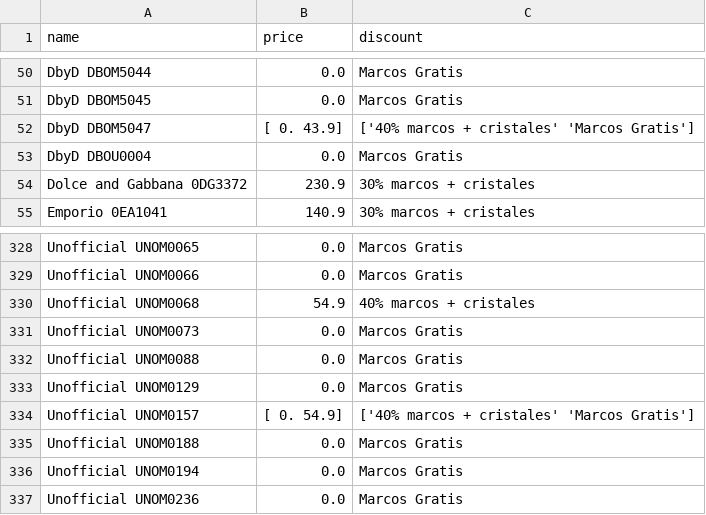
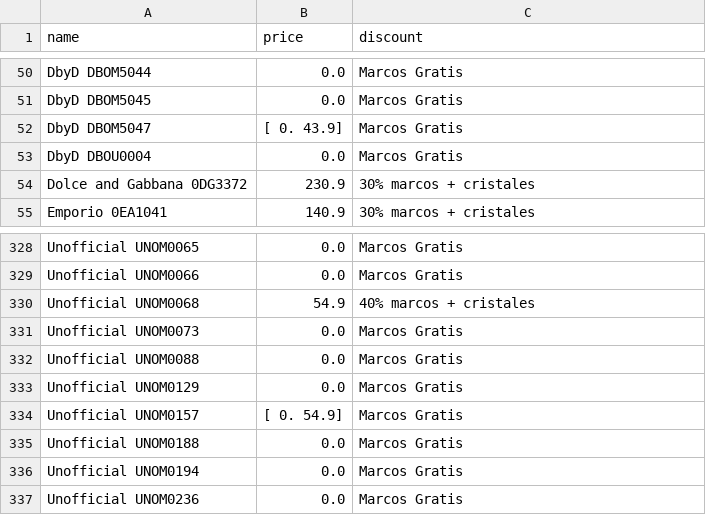
Before and after one commit to clementesepulveda/ryk_scraper, a CSV file: daily/30_01_24.csv, drawn as a sheet; only a part is shown, gaps mark what is left out.

```diff
--- a/daily/30_01_24.csv
+++ b/daily/30_01_24.csv
@@ -51,3 +51,3 @@ DbyD DBOM5044,0.0,Marcos Gratis
 DbyD DBOM5045,0.0,Marcos Gratis
-DbyD DBOM5047,[ 0.  43.9],['40% marcos + cristales' 'Marcos Gratis']
+DbyD DBOM5047,[ 0.  43.9],Marcos Gratis
 DbyD DBOU0004,0.0,Marcos Gratis
@@ -333,3 +333,3 @@ Unofficial UNOM0088,0.0,Marcos Gratis
 Unofficial UNOM0129,0.0,Marcos Gratis
-Unofficial UNOM0157,[ 0.  54.9],['40% marcos + cristales' 'Marcos Gratis']
+Unofficial UNOM0157,[ 0.  54.9],Marcos Gratis
 Unofficial UNOM0188,0.0,Marcos Gratis
```
Also changed, not shown: 1 other file.
